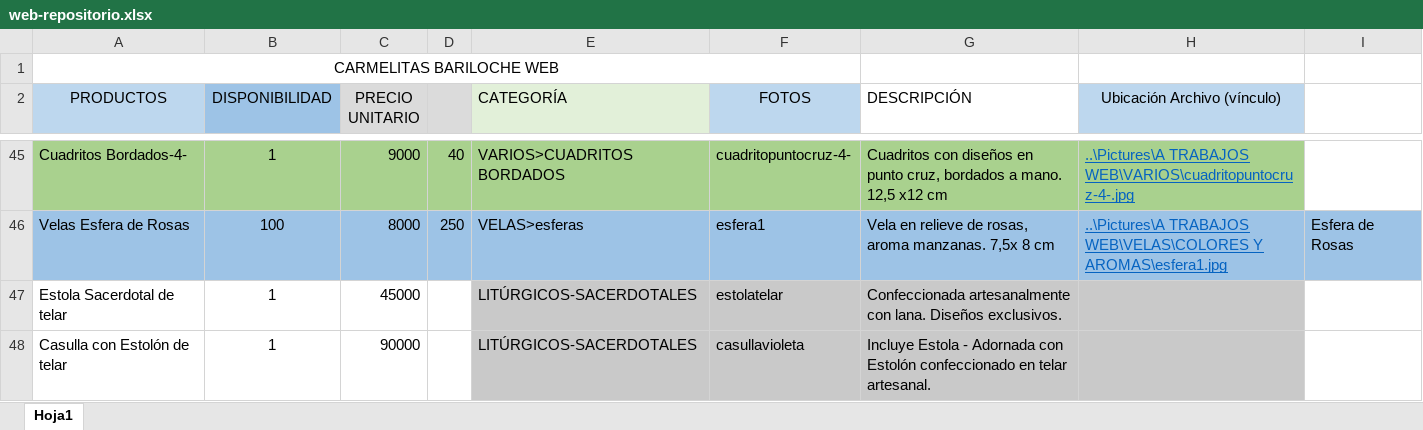
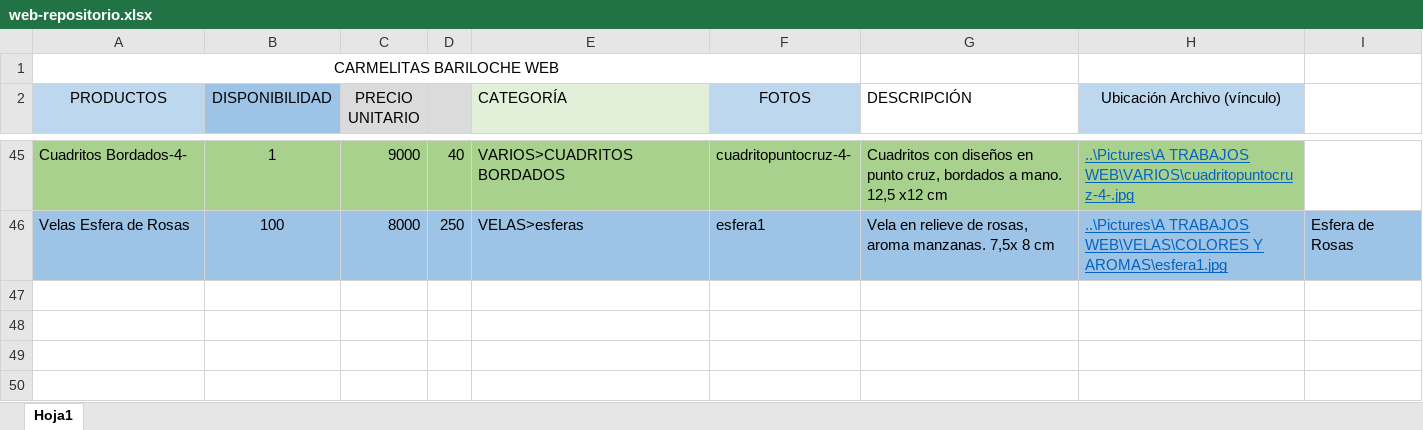
Before and after one commit to carmelitasbariloche/carmelitasbariloche.github.io, an Excel workbook: data/web-repositorio.xlsx, sheet Hoja1, drawn as a sheet; only a part is shown, gaps mark what is left out; values as stored, in another font and other column widths than the file's, no borders; the diff names each change by its address in the sheet, - before the commit and + after, or states it on an @@ line.

```diff
--- a/data/web-repositorio.xlsx (sheet Hoja1)
+++ b/data/web-repositorio.xlsx (sheet Hoja1)
-row 47: Estola Sacerdotal de telar | 1 | 45000 |  | LITÚRGICOS-SACERDOTALES | estolatelar | Confeccionada artesanalmente con lana. Diseños exclusivos.
-row 48: Casulla con Estolón de telar | 1 | 90000 |  | LITÚRGICOS-SACERDOTALES | casullavioleta | Incluye Estola - Adornada con Estolón confeccionado en telar artesanal.
```
